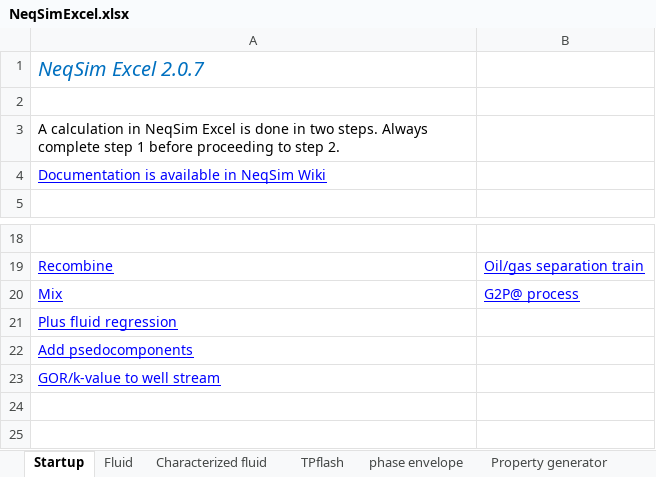
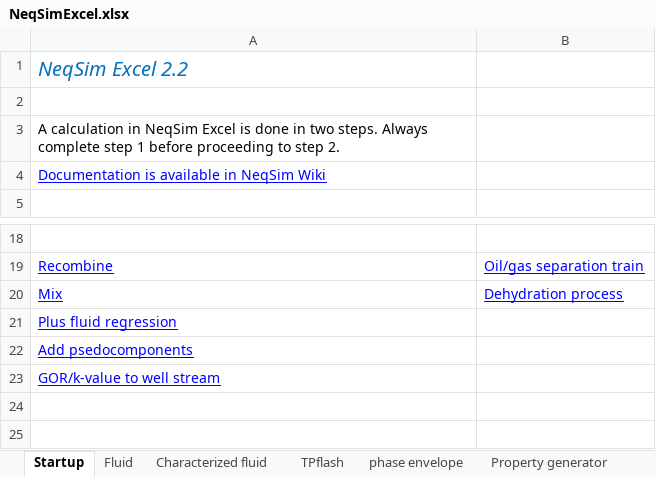
Before and after one commit to equinor/neqsimExcelCapeOpen, an Excel workbook: NeqSimExcel/NeqSimExcel.xlsx, sheet Startup, drawn as a sheet; only a part is shown, gaps mark what is left out; values as stored, in another font and other column widths than the file's, no borders; charts and pictures not drawn; the diff names each change by its address in the sheet, - before the commit and + after, or states it on an @@ line.

```diff
--- a/NeqSimExcel/NeqSimExcel.xlsx (sheet Startup)
+++ b/NeqSimExcel/NeqSimExcel.xlsx (sheet Startup)
-A1: NeqSim Excel 2.0.7
+A1: NeqSim Excel 2.2
-B20: G2P@ process
+B20: Dehydration process
```
Also changed, not shown: charts or pictures, 1 other file.
